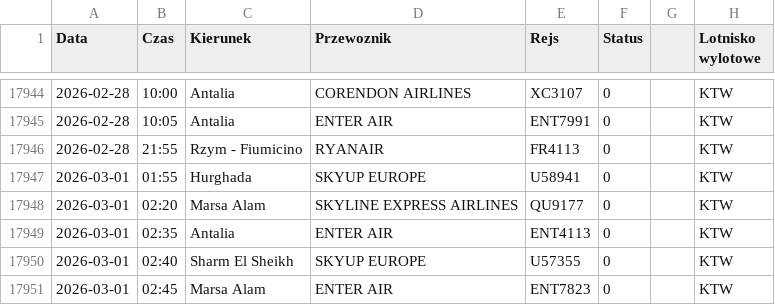
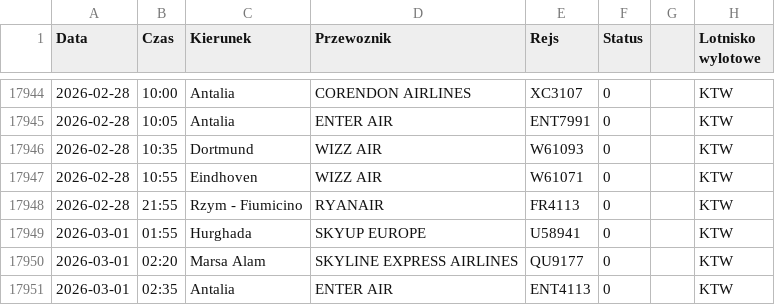
Before and after one commit to grzegorz-nowacki/departures-scraper, a CSV file: scraper/scraper_output/tabela_odlotow_KTW.csv, drawn as a sheet; only a part is shown, gaps mark what is left out; the shorter side is filled out with more unchanged rows.

```diff
--- a/scraper/scraper_output/tabela_odlotow_KTW.csv
+++ b/scraper/scraper_output/tabela_odlotow_KTW.csv
@@ -17945,2 +17945,4 @@ Data;Czas;Kierunek;Przewoznik;Rejs;Status;;Lotnisko wylotowe
 2026-02-28;10:05;Antalia;ENTER AIR;ENT7991;0;;"KTW"
+2026-02-28;10:35;Dortmund;WIZZ AIR;W61093;0;;"KTW"
+2026-02-28;10:55;Eindhoven;WIZZ AIR;W61071;0;;"KTW"
 2026-02-28;21:55;Rzym - Fiumicino;RYANAIR;FR4113;0;;"KTW"
```
